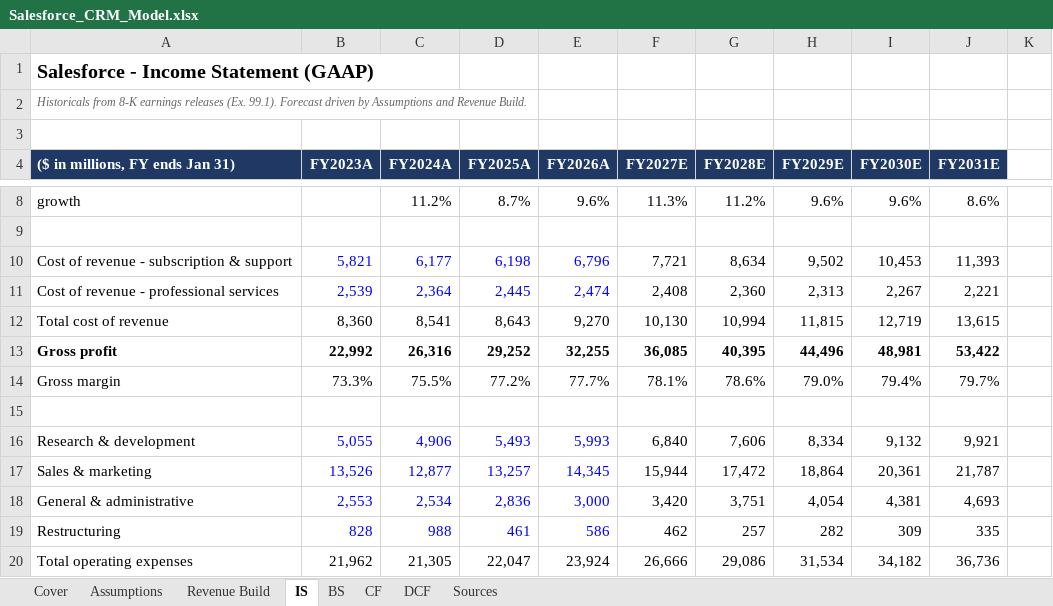
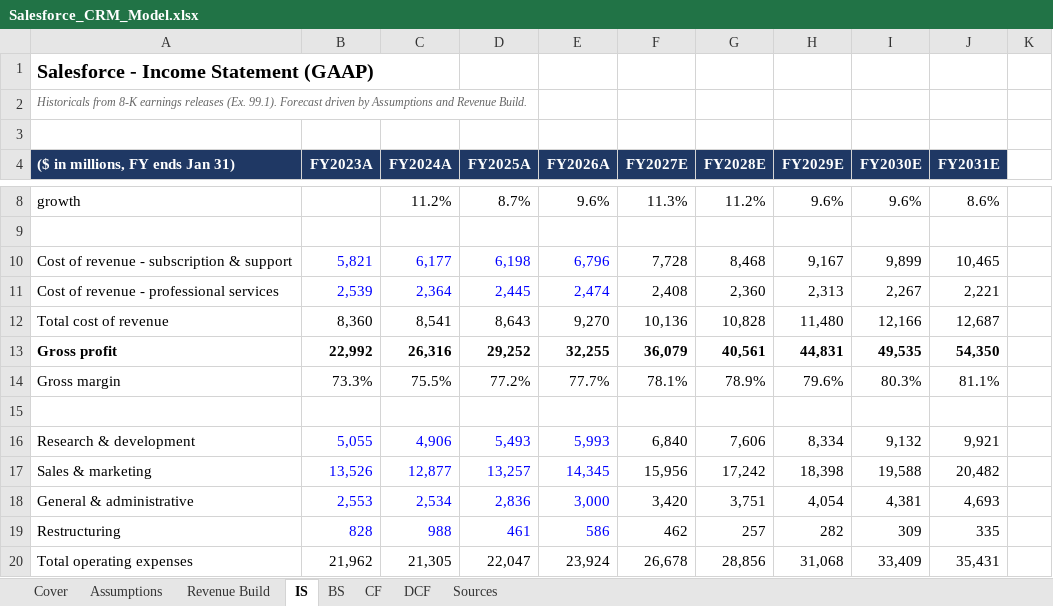
Before and after one commit to pooja003-cloud/salesforce-valuation, an Excel workbook: model/Salesforce_CRM_Model.xlsx, sheet IS, drawn as a sheet; only a part is shown, gaps mark what is left out; values as stored, in another font and other column widths than the file's, no borders; the diff covers the shown part only; the diff names each change by its address in the sheet, - before the commit and + after, or states it on an @@ line.

```diff
--- a/model/Salesforce_CRM_Model.xlsx (sheet IS)
+++ b/model/Salesforce_CRM_Model.xlsx (sheet IS)
-F10 (FY2027E): 7,721
+F10 (FY2027E): 7,728
-G10 (FY2028E): 8,634
+G10 (FY2028E): 8,468
-H10 (FY2029E): 9,502
+H10 (FY2029E): 9,167
-I10 (FY2030E): 10,453
+I10 (FY2030E): 9,899
-J10 (FY2031E): 11,393
+J10 (FY2031E): 10,465
-F12 (FY2027E): 10,130
+F12 (FY2027E): 10,136
-G12 (FY2028E): 10,994
+G12 (FY2028E): 10,828
-H12 (FY2029E): 11,815
+H12 (FY2029E): 11,480
-I12 (FY2030E): 12,719
+I12 (FY2030E): 12,166
-J12 (FY2031E): 13,615
+J12 (FY2031E): 12,687
-F13 (FY2027E): 36,085
+F13 (FY2027E): 36,079
-G13 (FY2028E): 40,395
+G13 (FY2028E): 40,561
-H13 (FY2029E): 44,496
+H13 (FY2029E): 44,831
-I13 (FY2030E): 48,981
+I13 (FY2030E): 49,535
-J13 (FY2031E): 53,422
+J13 (FY2031E): 54,350
-G14 (FY2028E): 78.6%
+G14 (FY2028E): 78.9%
-H14 (FY2029E): 79.0%
+H14 (FY2029E): 79.6%
-I14 (FY2030E): 79.4%
+I14 (FY2030E): 80.3%
-J14 (FY2031E): 79.7%
+J14 (FY2031E): 81.1%
-F17 (FY2027E): 15,944
+F17 (FY2027E): 15,956
-G17 (FY2028E): 17,472
+G17 (FY2028E): 17,242
-H17 (FY2029E): 18,864
+H17 (FY2029E): 18,398
-I17 (FY2030E): 20,361
+I17 (FY2030E): 19,588
-J17 (FY2031E): 21,787
+J17 (FY2031E): 20,482
-F20 (FY2027E): 26,666
+F20 (FY2027E): 26,678
-G20 (FY2028E): 29,086
+G20 (FY2028E): 28,856
-H20 (FY2029E): 31,534
+H20 (FY2029E): 31,068
-I20 (FY2030E): 34,182
+I20 (FY2030E): 33,409
-J20 (FY2031E): 36,736
+J20 (FY2031E): 35,431
```
Also changed, not shown: 56 edited cells elsewhere in this sheet, sheet DCF, sheet Assumptions, sheet Cover, sheet CF, sheet BS, sheet Sources, 3 other files.
